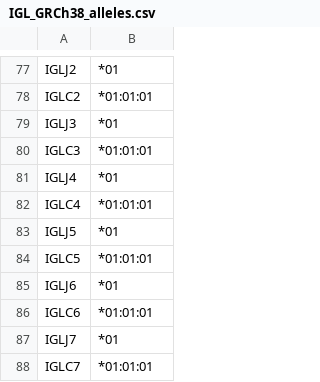
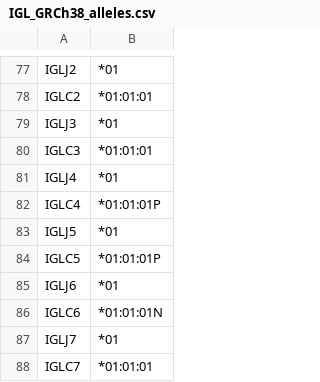
Before and after one commit to TBADdatabase/tbaddatabase.github.io, a CSV file: Haplotypes/IGL_GRCh38_alleles.csv, drawn as a sheet; only a part is shown, gaps mark what is left out.

Commit message:
Update IGL_GRCh38_alleles.csv

```diff
--- a/Haplotypes/IGL_GRCh38_alleles.csv
+++ b/Haplotypes/IGL_GRCh38_alleles.csv
@@ -81,7 +81,7 @@ IGLC3,*01:01:01
 IGLJ4,*01
-IGLC4,*01:01:01
+IGLC4,*01:01:01P
 IGLJ5,*01
-IGLC5,*01:01:01
+IGLC5,*01:01:01P
 IGLJ6,*01
-IGLC6,*01:01:01
+IGLC6,*01:01:01N
 IGLJ7,*01
```
